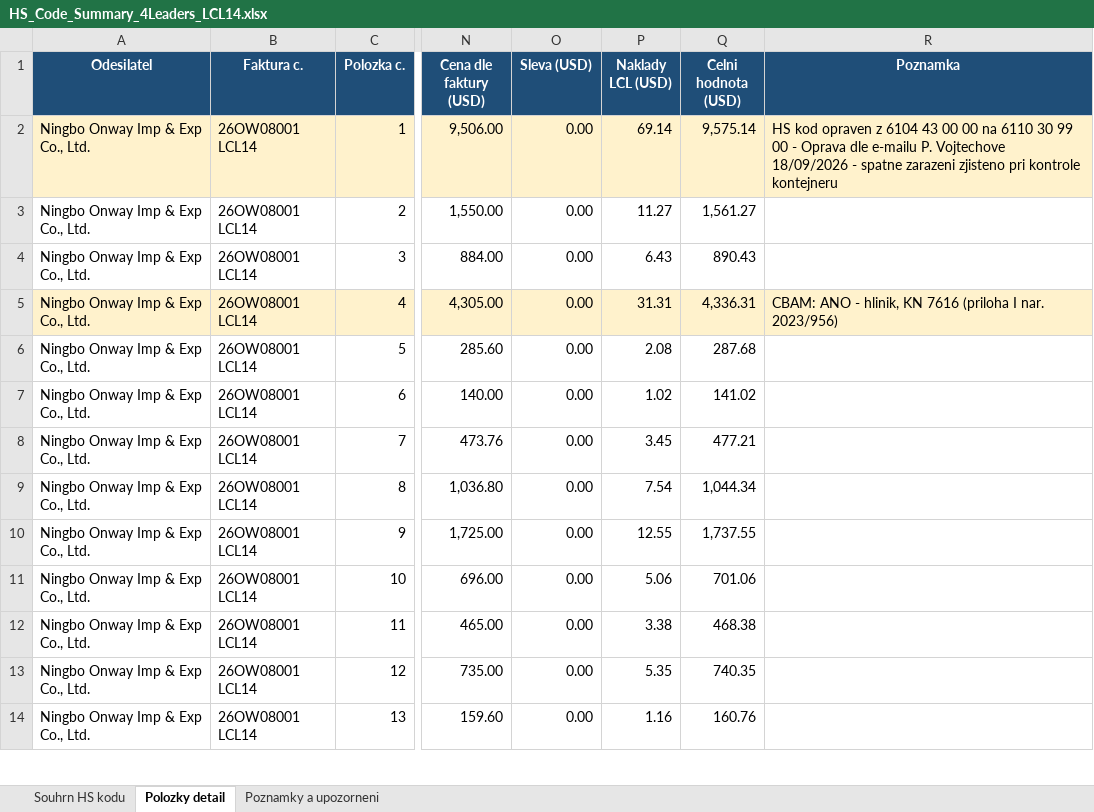
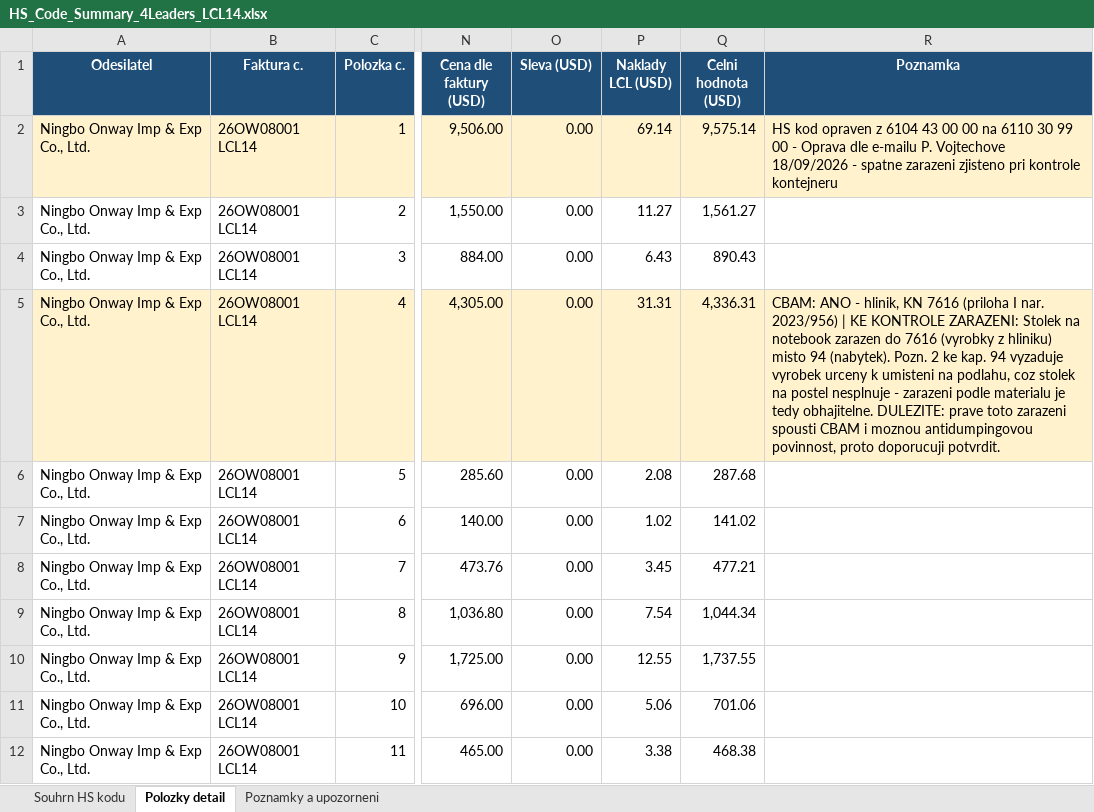
Before and after one commit to Kseni-ia/customs, an Excel workbook: output/HS_Code_Summary_4Leaders_LCL14.xlsx, sheet Polozky detail, drawn as a sheet; only a part is shown, gaps mark what is left out; the shorter side is filled out with more unchanged rows; values as stored, in another font and other column widths than the file's, no borders; the diff covers the shown part only; the diff names each change by its address in the sheet, - before the commit and + after, or states it on an @@ line.

```diff
--- a/output/HS_Code_Summary_4Leaders_LCL14.xlsx (sheet Polozky detail)
+++ b/output/HS_Code_Summary_4Leaders_LCL14.xlsx (sheet Polozky detail)
-R5 (Poznamka): …nar. 2023/956)
+R5 (Poznamka): …nar. 2023/956) | KE KONTROLE ZARAZENI: Stolek na notebook zarazen do 7616 (vyrobky z hliniku) misto 94 (nabytek). Pozn. 2 ke kap. 94 vyzaduje vyrobek urceny k umisteni na podlahu, coz stolek na postel nesplnuje - zarazeni podle materialu je tedy obhajitelne. DULEZITE: prave toto zarazeni spousti CBAM i moznou antidumpingovou povinnost, proto doporucuji potvrdit.
```
Also changed, not shown: 7 edited cells and cell formats elsewhere in this sheet, sheet Poznamky a upozorneni, sheet Souhrn HS kodu.
